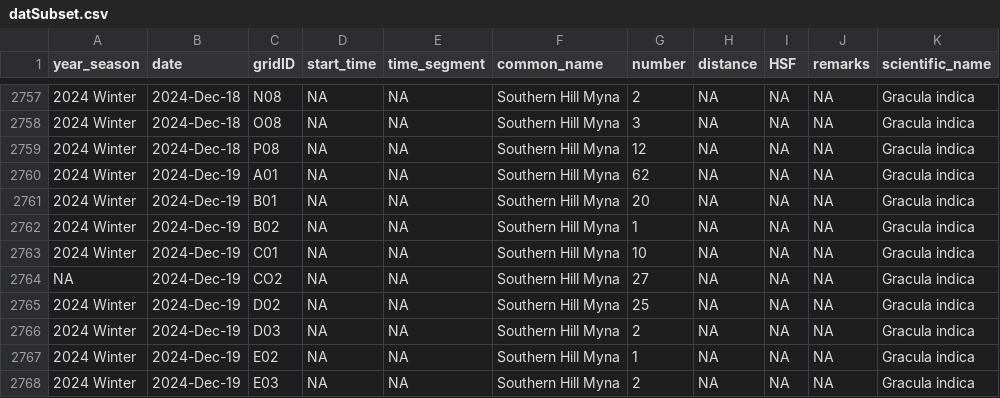
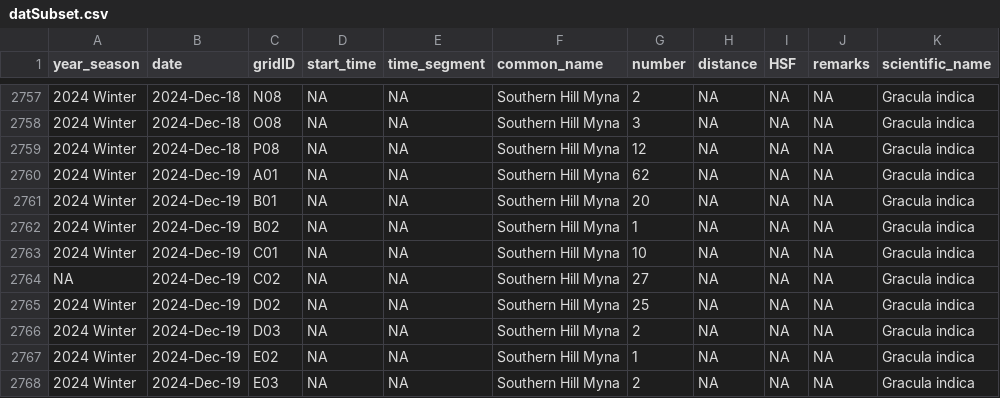
Before and after one commit to vjjan91/paired-pointCount-acoustics, a CSV file: results/datSubset.csv, drawn as a sheet; only a part is shown, gaps mark what is left out; the diff names each change by its address in the sheet, - before the commit and + after, or states it on an @@ line.

Commit message:
annotation edit

```diff
--- a/results/datSubset.csv
+++ b/results/datSubset.csv
-C2764 (gridID): CO2
+C2764 (gridID): C02
```
